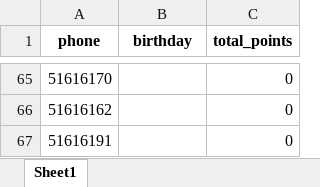
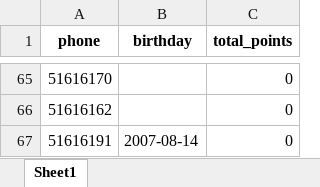
Before and after one commit to theamoubarakk/teetee, an Excel workbook: customers.xlsx, sheet Sheet1, drawn as a sheet; only a part is shown, gaps mark what is left out; values as stored, in another font and other column widths than the file's, no borders; the diff names each change by its address in the sheet, - before the commit and + after, or states it on an @@ line.

Commit message:
Upsert customer 51616191

```diff
--- a/customers.xlsx (sheet Sheet1)
+++ b/customers.xlsx (sheet Sheet1)
-B67 (birthday): (empty)
+B67 (birthday): 2007-08-14
```
